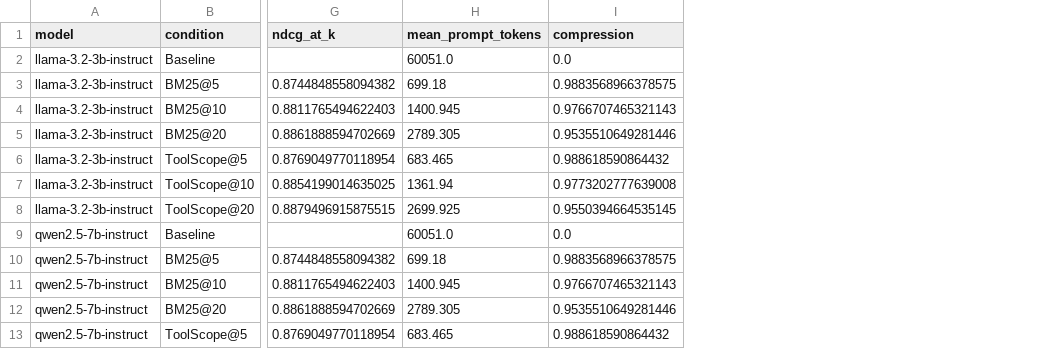
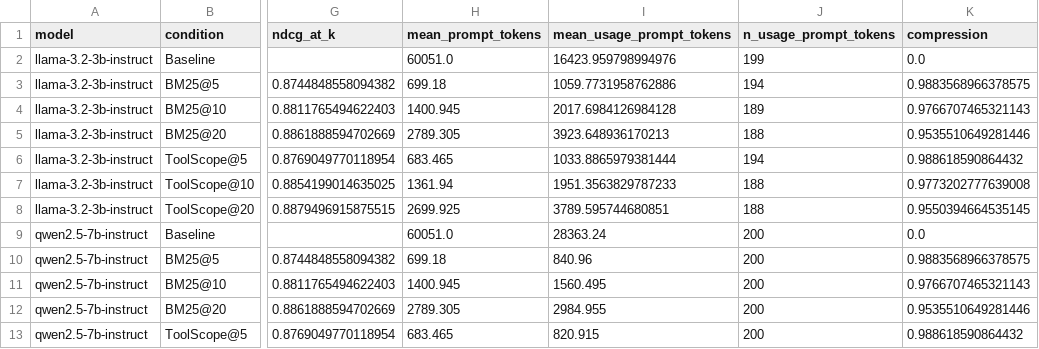
Before and after one commit to caldeirav/ToolScope, a CSV file: eval/paper/artifacts/summary.csv, drawn as a sheet; only a part is shown, gaps mark what is left out; the diff names each change by its address in the sheet, - before the commit and + after, or states it on an @@ line.

```diff
--- a/eval/paper/artifacts/summary.csv
+++ b/eval/paper/artifacts/summary.csv
+column I (mean_usage_prompt_tokens), rows 2-13: 16423.959798994976 | 1059.7731958762886 | 2017.6984126984128 | 3923.648936170213 | 1033.8865979381444 | 1951.3563829787233 | 3789.595744680851 | 28363.24 | 840.96 | 1560.495 | 2984.955 | 820.915
+column J (n_usage_prompt_tokens), rows 2-13: 199 | 194 | 189 | 188 | 194 | 188 | 188 | 200 | 200 | 200 | 200 | 200
```
Also changed, not shown: 10 other files.
